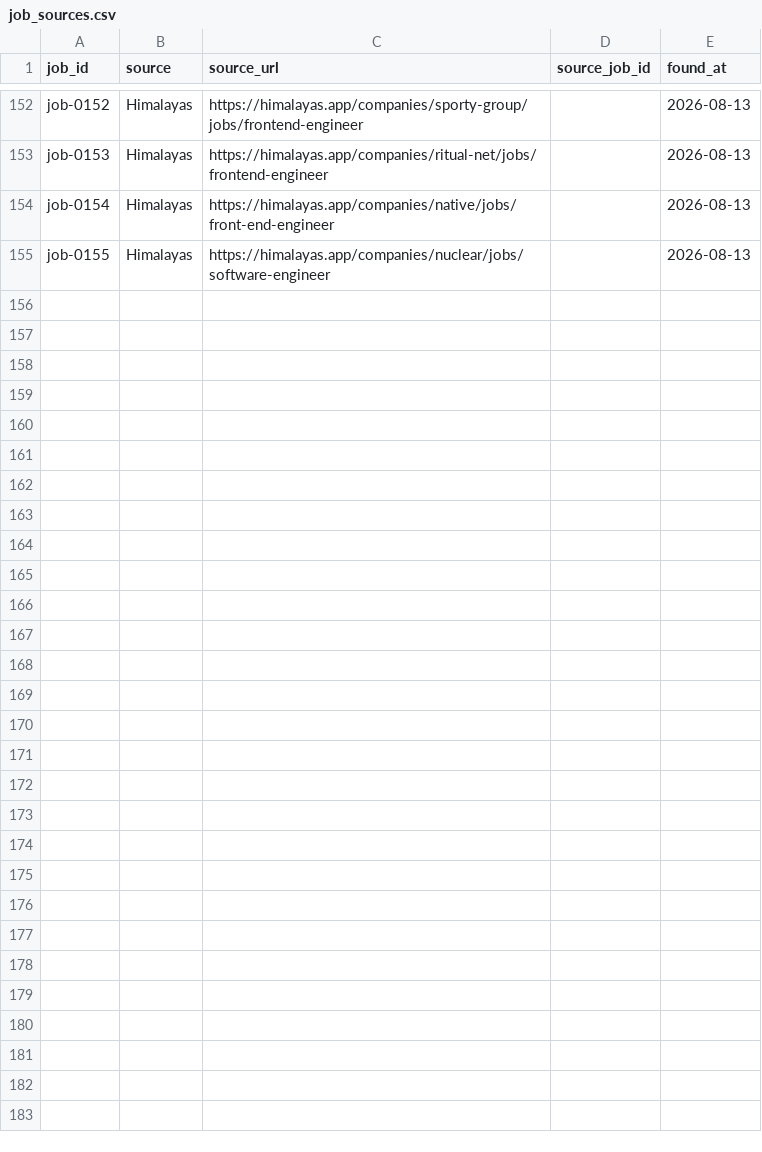
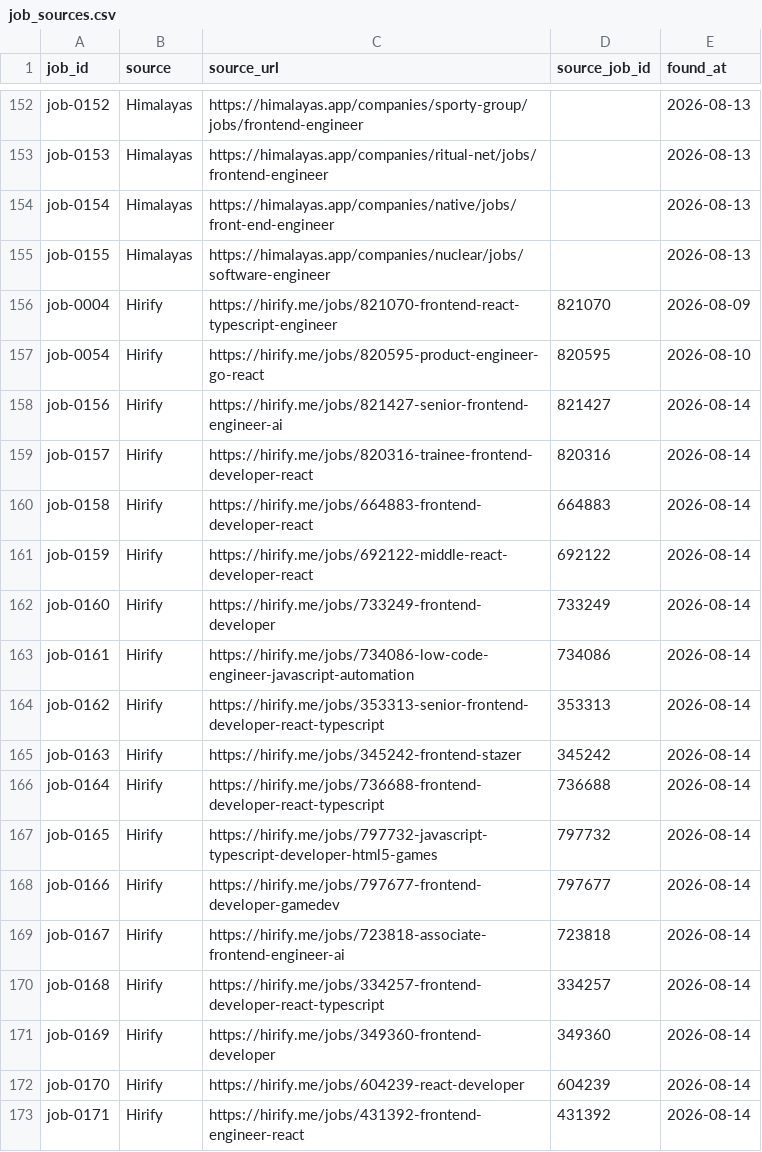
Before and after one commit to stupidkubik/job-searcher, a CSV file: data/job_sources.csv, drawn as a sheet; only a part is shown, gaps mark what is left out; the diff names each change by its address in the sheet, - before the commit and + after, or states it on an @@ line.

```diff
--- a/data/job_sources.csv
+++ b/data/job_sources.csv
+row 156: job-0004 | Hirify | https://hirify.me/jobs/821070-frontend-react-typescript-engineer | 821070 | 2026-08-09
+row 157: job-0054 | Hirify | https://hirify.me/jobs/820595-product-engineer-go-react | 820595 | 2026-08-10
+row 158: job-0156 | Hirify | https://hirify.me/jobs/821427-senior-frontend-engineer-ai | 821427 | 2026-08-14
+row 159: job-0157 | Hirify | https://hirify.me/jobs/820316-trainee-frontend-developer-react | 820316 | 2026-08-14
+row 160: job-0158 | Hirify | https://hirify.me/jobs/664883-frontend-developer-react | 664883 | 2026-08-14
+row 161: job-0159 | Hirify | https://hirify.me/jobs/692122-middle-react-developer-react | 692122 | 2026-08-14
+row 162: job-0160 | Hirify | https://hirify.me/jobs/733249-frontend-developer | 733249 | 2026-08-14
+row 163: job-0161 | Hirify | https://hirify.me/jobs/734086-low-code-engineer-javascript-automation | 734086 | 2026-08-14
+row 164: job-0162 | Hirify | https://hirify.me/jobs/353313-senior-frontend-developer-react-typescript | 353313 | 2026-08-14
+row 165: job-0163 | Hirify | https://hirify.me/jobs/345242-frontend-stazer | 345242 | 2026-08-14
+row 166: job-0164 | Hirify | https://hirify.me/jobs/736688-frontend-developer-react-typescript | 736688 | 2026-08-14
+row 167: job-0165 | Hirify | https://hirify.me/jobs/797732-javascript-typescript-developer-html5-games | 797732 | 2026-08-14
+row 168: job-0166 | Hirify | https://hirify.me/jobs/797677-frontend-developer-gamedev | 797677 | 2026-08-14
+row 169: job-0167 | Hirify | https://hirify.me/jobs/723818-associate-frontend-engineer-ai | 723818 | 2026-08-14
+row 170: job-0168 | Hirify | https://hirify.me/jobs/334257-frontend-developer-react-typescript | 334257 | 2026-08-14
+row 171: job-0169 | Hirify | https://hirify.me/jobs/349360-frontend-developer | 349360 | 2026-08-14
+row 172: job-0170 | Hirify | https://hirify.me/jobs/604239-react-developer | 604239 | 2026-08-14
+row 173: job-0171 | Hirify | https://hirify.me/jobs/431392-frontend-engineer-react | 431392 | 2026-08-14
```
Also changed, not shown: 6 other files.
